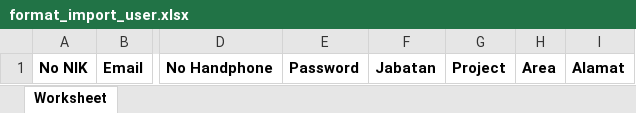
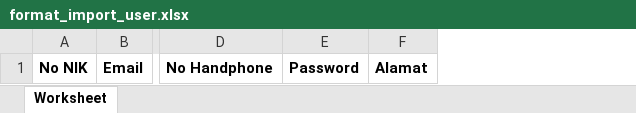
Before and after one commit to fiojuliansyah/erpintercipta, an Excel workbook: public/admin/format_import/format_import_user.xlsx, sheet Worksheet, drawn as a sheet; only a part is shown, gaps mark what is left out; values as stored, in another font and other column widths than the file's, no borders; the diff names each change by its address in the sheet, - before the commit and + after, or states it on an @@ line.

Commit message:
format

```diff
--- a/public/admin/format_import/format_import_user.xlsx (sheet Worksheet)
+++ b/public/admin/format_import/format_import_user.xlsx (sheet Worksheet)
-column F, row 1: Jabatan
-column G, row 1: Project
-column H, row 1: Area
```
Also changed, not shown: public/admin/format_import/format_import_pkwt.xlsx.
